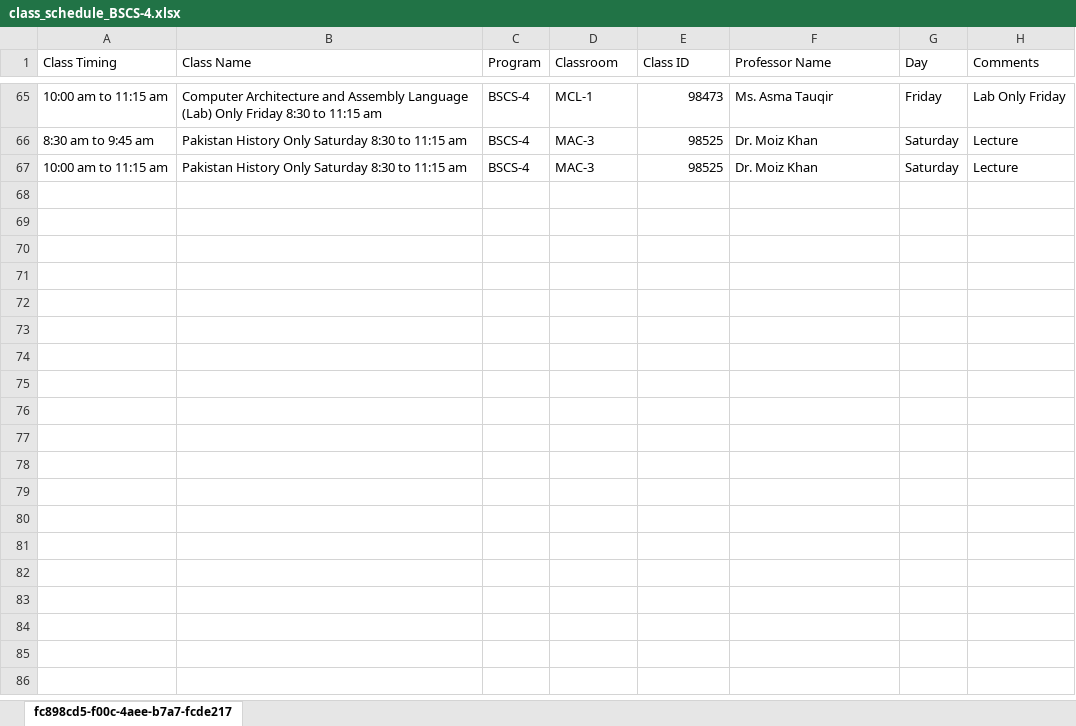
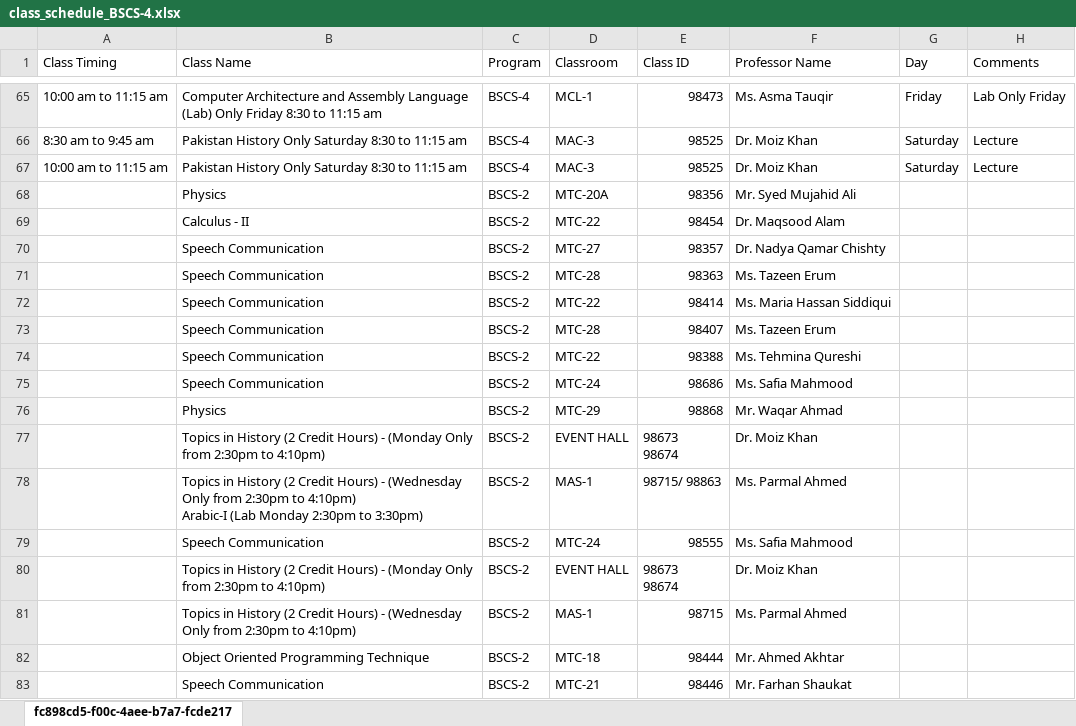
Before and after one commit to COMPUTATION-NOT-FOUND/Undergrad-AI-Scheduler, an Excel workbook: Cleaned_Schedule/class_schedule_BSCS-4.xlsx, sheet fc898cd5-f00c-4aee-b7a7-fcde217, drawn as a sheet; only a part is shown, gaps mark what is left out; values as stored, in another font and other column widths than the file's, no borders; ↵ is a line break in a cell; the diff names each change by its address in the sheet, - before the commit and + after, or states it on an @@ line.

```diff
--- a/Cleaned_Schedule/class_schedule_BSCS-4.xlsx (sheet fc898cd5-f00c-4aee-b7a7-fcde217)
+++ b/Cleaned_Schedule/class_schedule_BSCS-4.xlsx (sheet fc898cd5-f00c-4aee-b7a7-fcde217)
+row 68:  | Physics | BSCS-2 | MTC-20A | 98356 | Mr. Syed Mujahid Ali
+row 69:  | Calculus - II | BSCS-2 | MTC-22 | 98454 | Dr. Maqsood Alam
+row 70:  | Speech Communication | BSCS-2 | MTC-27 | 98357 | Dr. Nadya Qamar Chishty
+row 71:  | Speech Communication | BSCS-2 | MTC-28 | 98363 | Ms. Tazeen Erum
+row 72:  | Speech Communication | BSCS-2 | MTC-22 | 98414 | Ms. Maria Hassan Siddiqui
+row 73:  | Speech Communication | BSCS-2 | MTC-28 | 98407 | Ms. Tazeen Erum
+row 74:  | Speech Communication | BSCS-2 | MTC-22 | 98388 | Ms. Tehmina Qureshi
+row 75:  | Speech Communication | BSCS-2 | MTC-24 | 98686 | Ms. Safia Mahmood
+row 76:  | Physics | BSCS-2 | MTC-29 | 98868 | Mr. Waqar Ahmad
+row 77:  | Topics in History (2 Credit Hours) - (Monday Only from 2:30pm to 4:10pm) | BSCS-2 | EVENT HALL | 98673 ↵ 98674 | Dr. Moiz Khan
+row 78:  | Topics in History (2 Credit Hours) - (Wednesday Only from 2:30pm to 4:10pm) ↵ Arabic-I (Lab Monday 2:30pm to 3:30pm) | BSCS-2 | MAS-1 | 98715/ 98863 | Ms. Parmal Ahmed
+row 79:  | Speech Communication | BSCS-2 | MTC-24 | 98555 | Ms. Safia Mahmood
+row 80:  | Topics in History (2 Credit Hours) - (Monday Only from 2:30pm to 4:10pm) | BSCS-2 | EVENT HALL | 98673 ↵ 98674 | Dr. Moiz Khan
+row 81:  | Topics in History (2 Credit Hours) - (Wednesday Only from 2:30pm to 4:10pm) | BSCS-2 | MAS-1 | 98715 | Ms. Parmal Ahmed
+row 82:  | Object Oriented Programming Technique | BSCS-2 | MTC-18 | 98444 | Mr. Ahmed Akhtar
+row 83:  | Speech Communication | BSCS-2 | MTC-21 | 98446 | Mr. Farhan Shaukat
```
Also changed, not shown: 1 other file.
